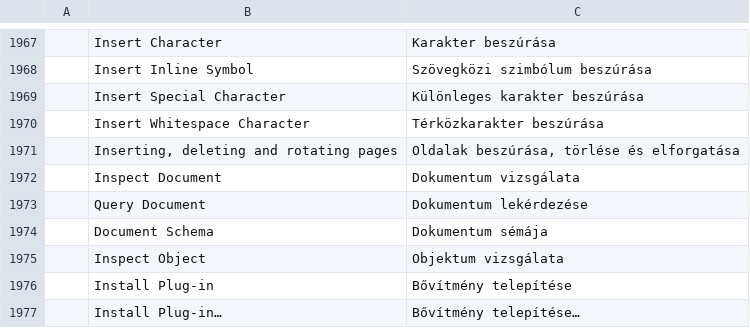
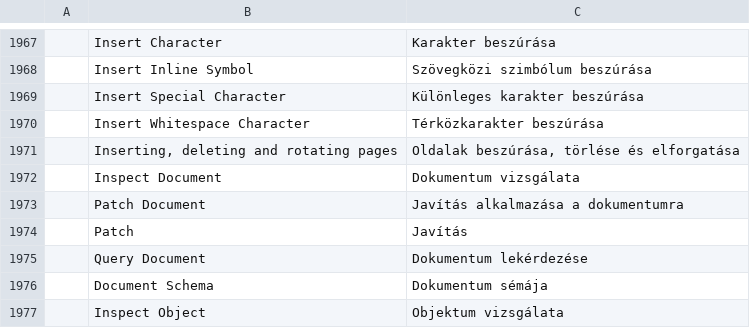
Before and after one commit to addibble/vectorcraft, a TSV file: crates/ui-egui/src/i18n/hu.tsv, drawn as a sheet; only a part is shown, gaps mark what is left out; the shorter side is filled out with more unchanged rows; the diff names each change by its address in the sheet, - before the commit and + after, or states it on an @@ line.

```diff
--- a/crates/ui-egui/src/i18n/hu.tsv
+++ b/crates/ui-egui/src/i18n/hu.tsv
+row 1973:  | Patch Document | Javítás alkalmazása a dokumentumra
+row 1974:  | Patch | Javítás
```
Also changed, not shown: crates/ui-egui/src/i18n/cs.tsv, crates/ui-egui/src/i18n/es.tsv, 33 other files.
